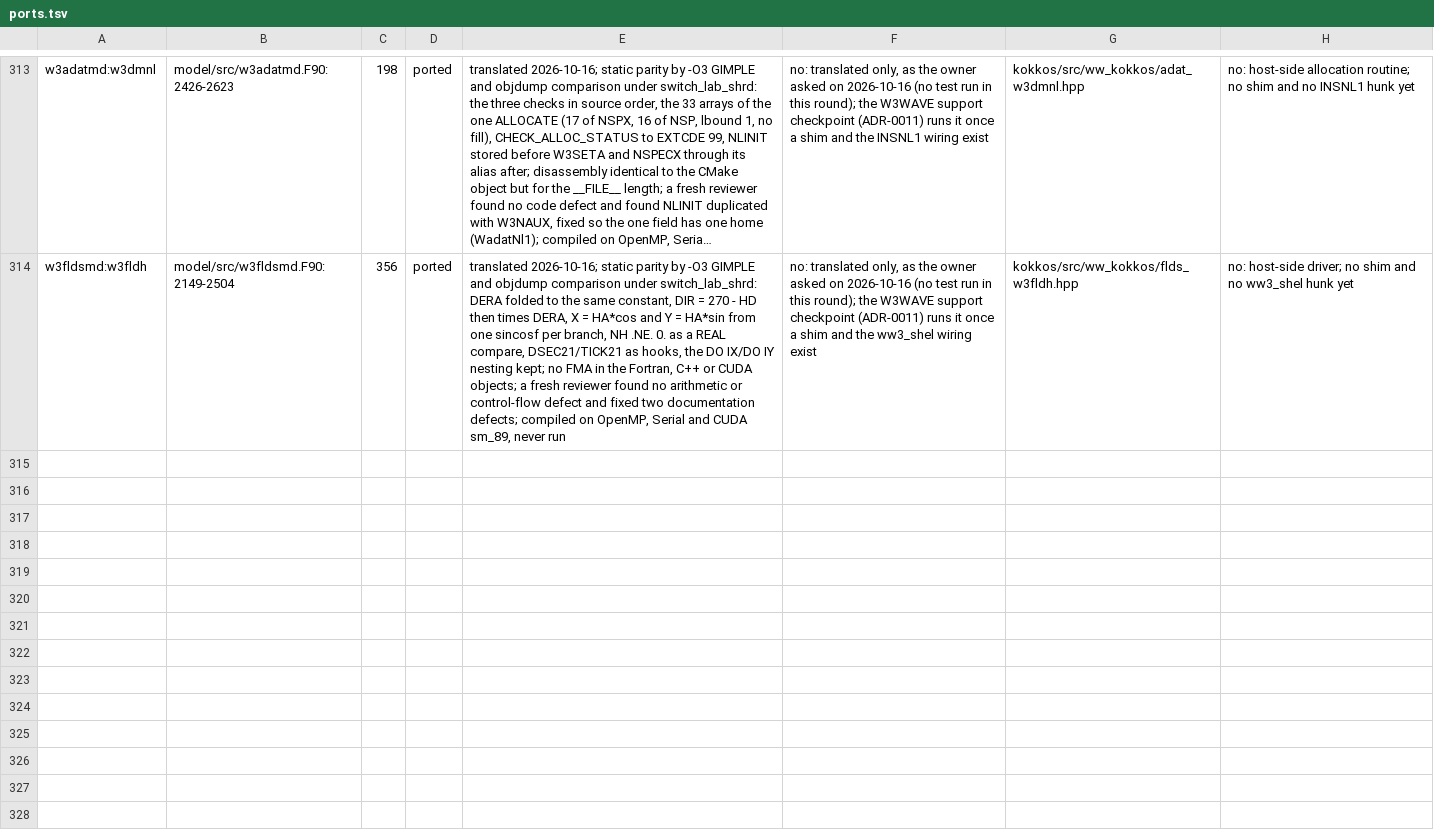
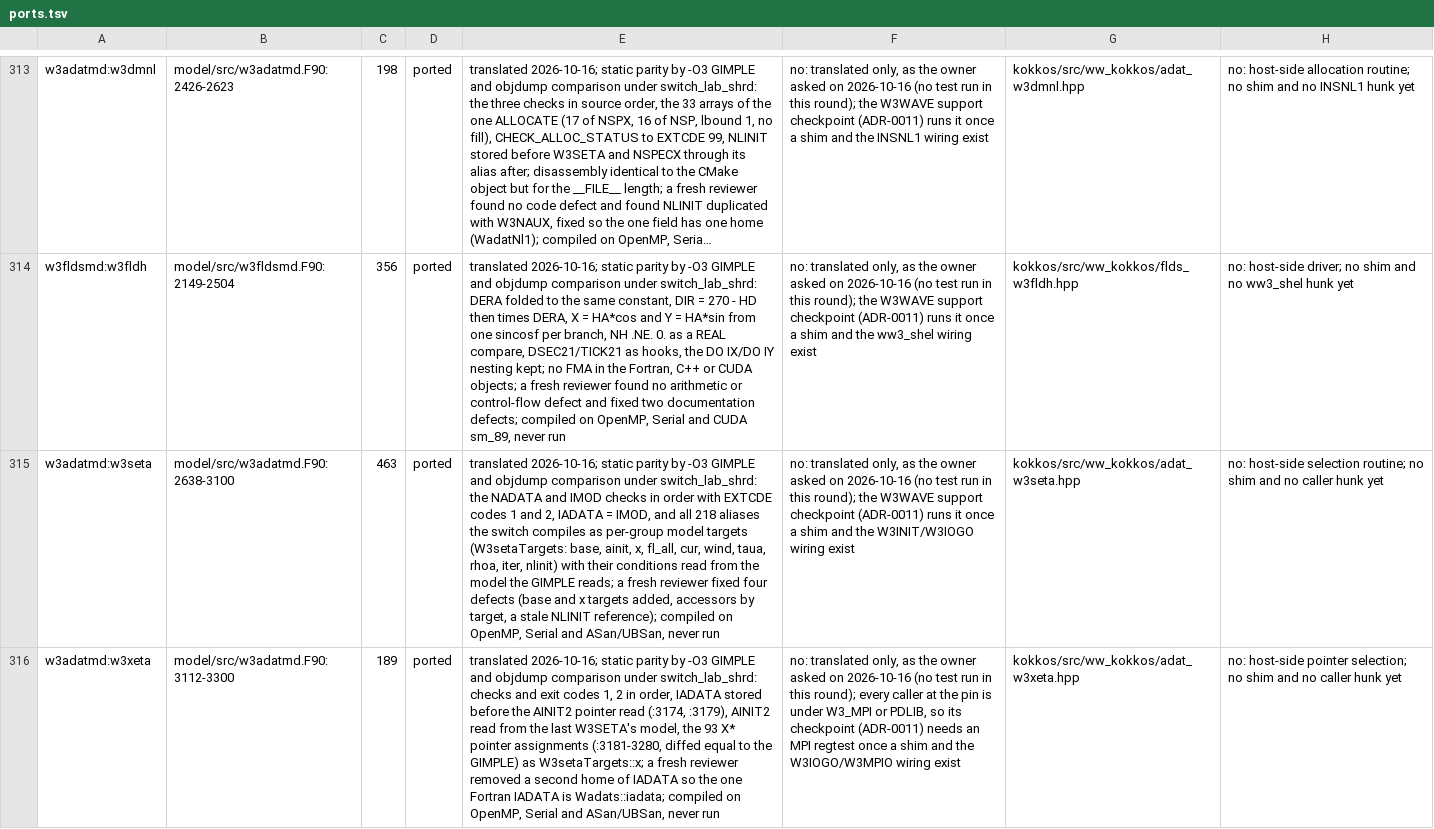
Before and after one commit to h0ffmann/ww3-gpu, a TSV file: kokkos/ports.tsv, drawn as a sheet; only a part is shown, gaps mark what is left out; long unchanged cells end in …; the diff names each change by its address in the sheet, - before the commit and + after, or states it on an @@ line.

```diff
--- a/kokkos/ports.tsv
+++ b/kokkos/ports.tsv
+row 315: w3adatmd:w3seta | model/src/w3adatmd.F90:2638-3100 | 463 | ported | translated 2026-10-16; static parity by -O3 GIMPLE and objdump comparison under switch_lab_shrd: the NADATA and IMOD checks in order with EXTCDE codes 1 and 2, IADATA = IMOD, and all 218 aliases the switch compiles as per-group model targets (W3setaTargets: base, ainit, x, fl_all, cur, wind, taua, rhoa, iter, nlinit) with their conditions read from the model the GIMPLE reads; a fresh reviewer fixed four defects (base and x targets added, accessors by target, a stale NLINIT reference); compiled on OpenMP, Serial and ASan/UBSan, never run | no: translated only, as the owner asked on 2026-10-16 (no test run in this round); the W3WAVE support checkpoint (ADR-0011) runs it once a shim and the W3INIT/W3IOGO wiring exist | kokkos/src/ww_kokkos/adat_w3seta.hpp | no: host-side selection routine; no shim and no caller hunk yet
+row 316: w3adatmd:w3xeta | model/src/w3adatmd.F90:3112-3300 | 189 | ported | translated 2026-10-16; static parity by -O3 GIMPLE and objdump comparison under switch_lab_shrd: checks and exit codes 1, 2 in order, IADATA stored before the AINIT2 pointer read (:3174, :3179), AINIT2 read from the last W3SETA's model, the 93 X* pointer assignments (:3181-3280, diffed equal to the GIMPLE) as W3setaTargets::x; a fresh reviewer removed a second home of IADATA so the one Fortran IADATA is Wadats::iadata; compiled on OpenMP, Serial and ASan/UBSan, never run | no: translated only, as the owner asked on 2026-10-16 (no test run in this round); every caller at the pin is under W3_MPI or PDLIB, so its checkpoint (ADR-0011) needs an MPI regtest once a shim and the W3IOGO/W3MPIO wiring exist | kokkos/src/ww_kokkos/adat_w3xeta.hpp | no: host-side pointer selection; no shim and no caller hunk yet
```
Also changed, not shown: kokkos/PORT_TABLE.tsv, kokkos/port_claims.tsv, 9 other files.
